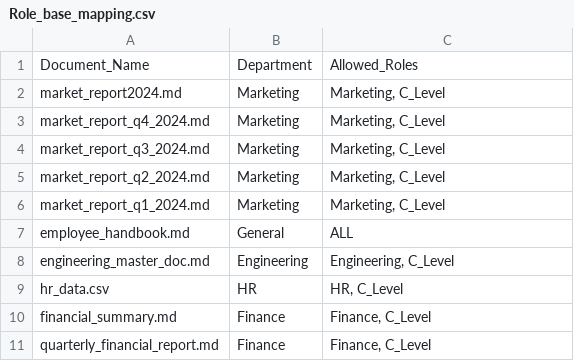
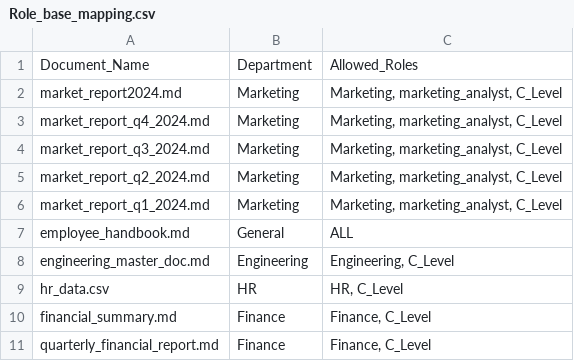
Before and after one commit to Kanak-6077/RBAC-GROUP-2, a CSV file: Role_base_mapping.csv, drawn as a sheet.

```diff
--- a/Role_base_mapping.csv
+++ b/Role_base_mapping.csv
@@ -1,7 +1,7 @@
 Document_Name,Department,Allowed_Roles
-market_report2024.md,Marketing,"Marketing, C_Level"
-market_report_q4_2024.md,Marketing,"Marketing, C_Level"
-market_report_q3_2024.md,Marketing,"Marketing, C_Level"
-market_report_q2_2024.md,Marketing,"Marketing, C_Level"
-market_report_q1_2024.md,Marketing,"Marketing, C_Level"
+market_report2024.md,Marketing,"Marketing, marketing_analyst, C_Level"
+market_report_q4_2024.md,Marketing,"Marketing, marketing_analyst, C_Level"
+market_report_q3_2024.md,Marketing,"Marketing, marketing_analyst, C_Level"
+market_report_q2_2024.md,Marketing,"Marketing, marketing_analyst, C_Level"
+market_report_q1_2024.md,Marketing,"Marketing, marketing_analyst, C_Level"
 employee_handbook.md,General,"ALL"
```
Also changed, not shown: 9 other files.
